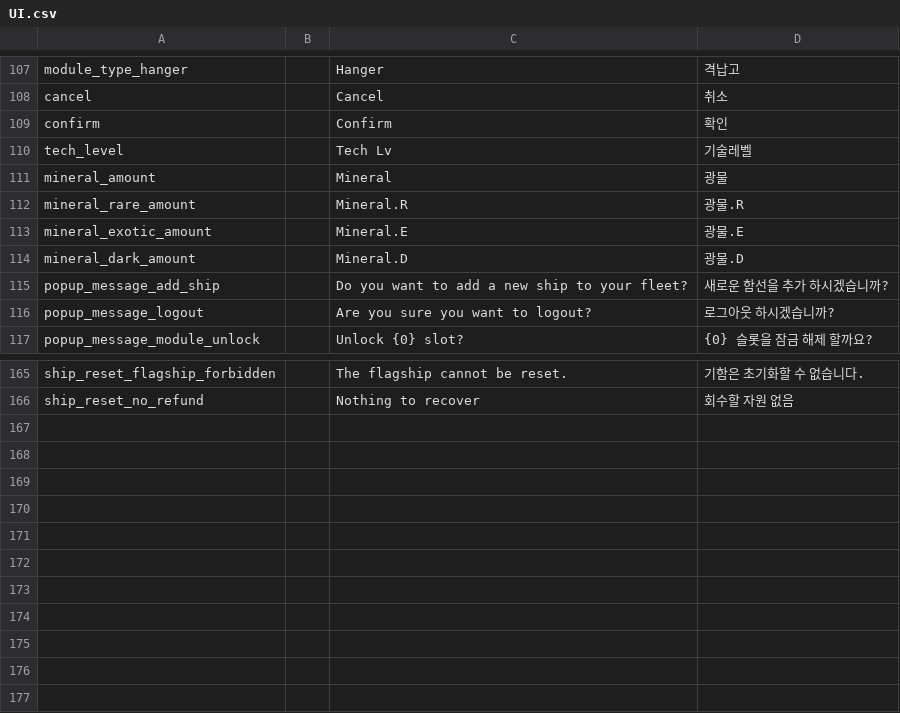
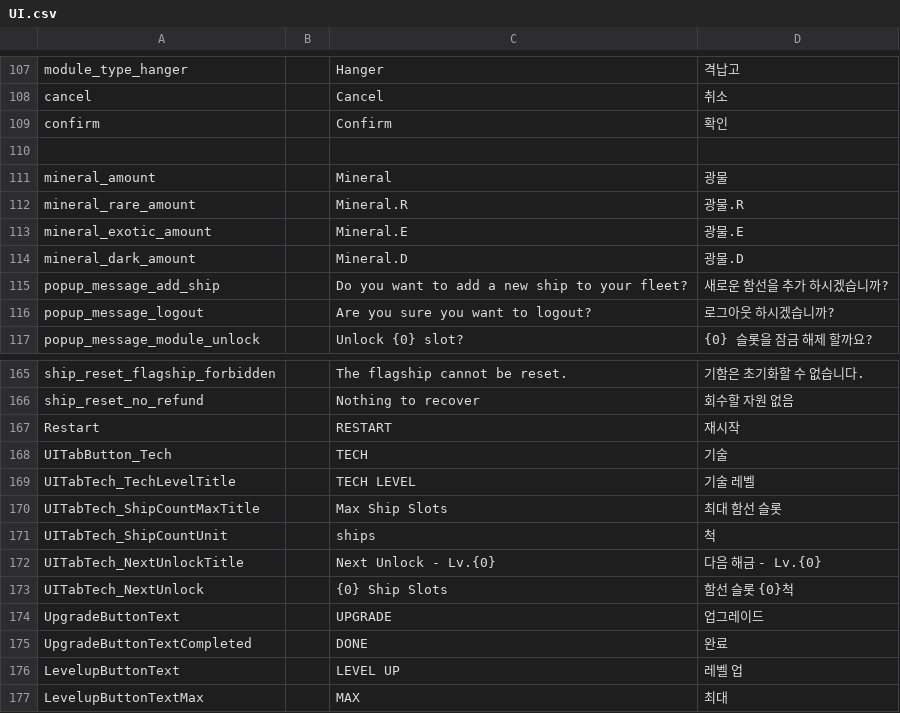
Before and after one commit to gsyan/thefirst_client_unity, a CSV file: Assets/Resources/Localization/csv/UI.csv, drawn as a sheet; only a part is shown, gaps mark what is left out; the diff names each change by its address in the sheet, - before the commit and + after, or states it on an @@ line.

```diff
--- a/Assets/Resources/Localization/csv/UI.csv
+++ b/Assets/Resources/Localization/csv/UI.csv
-row 110: tech_level |  | Tech Lv | 기술레벨
+row 110: (empty)
+row 167: Restart |  | RESTART | 재시작
+row 168: UITabButton_Tech |  | TECH | 기술
+row 169: UITabTech_TechLevelTitle |  | TECH LEVEL | 기술 레벨
+row 170: UITabTech_ShipCountMaxTitle |  | Max Ship Slots | 최대 함선 슬롯
+row 171: UITabTech_ShipCountUnit |  | ships | 척
+row 172: UITabTech_NextUnlockTitle |  | Next Unlock - Lv.{0} | 다음 해금 - Lv.{0}
+row 173: UITabTech_NextUnlock |  | {0} Ship Slots | 함선 슬롯 {0}척
+row 174: UpgradeButtonText |  | UPGRADE | 업그레이드
+row 175: UpgradeButtonTextCompleted |  | DONE | 완료
+row 176: LevelupButtonText |  | LEVEL UP | 레벨 업
+row 177: LevelupButtonTextMax |  | MAX | 최대
```
Also changed, not shown: 15 other files.
